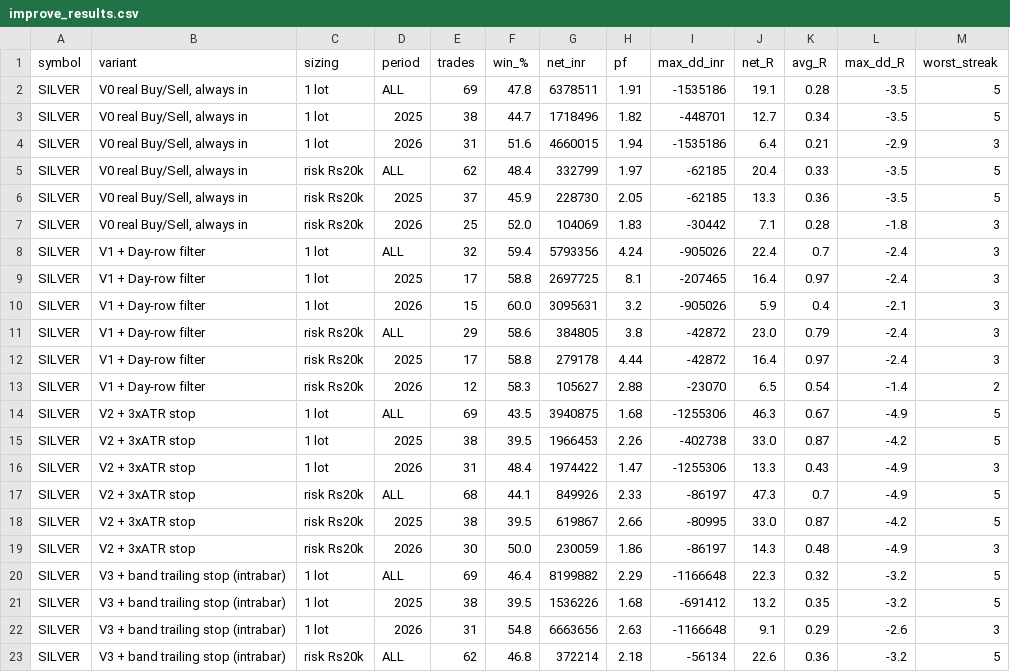
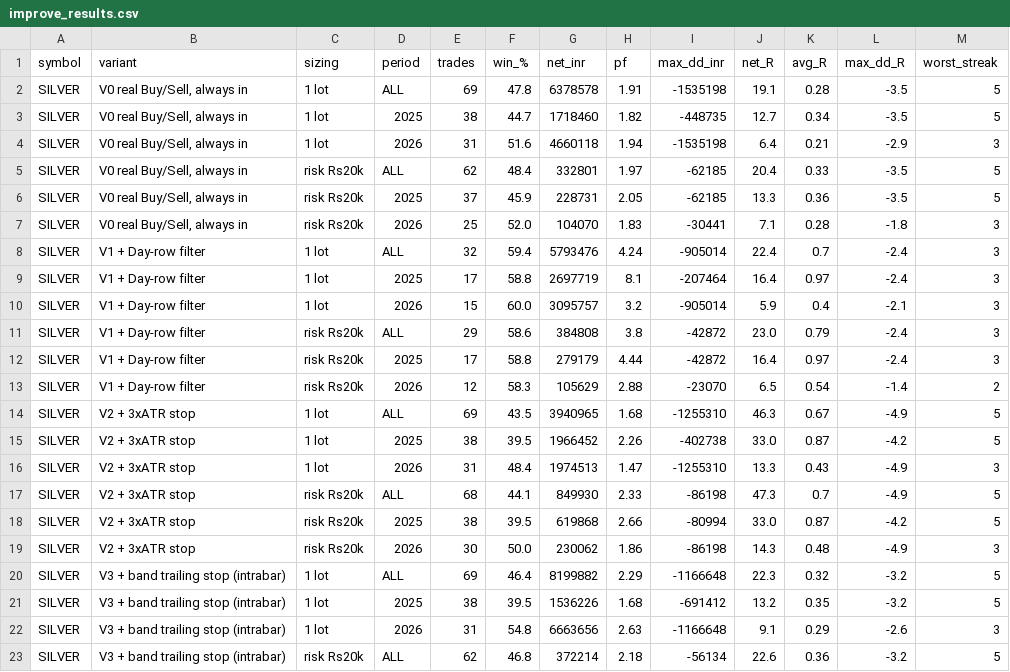
Before and after one commit to aashishdhayal2525-maker/code, a CSV file: research/improve_results.csv, drawn as a sheet; only a part is shown; the diff covers the shown part only.

```diff
--- a/research/improve_results.csv
+++ b/research/improve_results.csv
@@ -1,20 +1,20 @@
 symbol,variant,sizing,period,trades,win_%,net_inr,pf,max_dd_inr,net_R,avg_R,max_dd_R,worst_streak
-SILVER,"V0 real Buy/Sell, always in",1 lot,ALL,69,47.8,6378511,1.91,-1535186,19.1,0.28,-3.5,5
-SILVER,"V0 real Buy/Sell, always in",1 lot,2025,38,44.7,1718496,1.82,-448701,12.7,0.34,-3.5,5
-SILVER,"V0 real Buy/Sell, always in",1 lot,2026,31,51.6,4660015,1.94,-1535186,6.4,0.21,-2.9,3
-SILVER,"V0 real Buy/Sell, always in",risk Rs20k,ALL,62,48.4,332799,1.97,-62185,20.4,0.33,-3.5,5
-SILVER,"V0 real Buy/Sell, always in",risk Rs20k,2025,37,45.9,228730,2.05,-62185,13.3,0.36,-3.5,5
-SILVER,"V0 real Buy/Sell, always in",risk Rs20k,2026,25,52.0,104069,1.83,-30442,7.1,0.28,-1.8,3
-SILVER,V1 + Day-row filter,1 lot,ALL,32,59.4,5793356,4.24,-905026,22.4,0.7,-2.4,3
-SILVER,V1 + Day-row filter,1 lot,2025,17,58.8,2697725,8.1,-207465,16.4,0.97,-2.4,3
-SILVER,V1 + Day-row filter,1 lot,2026,15,60.0,3095631,3.2,-905026,5.9,0.4,-2.1,3
-SILVER,V1 + Day-row filter,risk Rs20k,ALL,29,58.6,384805,3.8,-42872,23.0,0.79,-2.4,3
-SILVER,V1 + Day-row filter,risk Rs20k,2025,17,58.8,279178,4.44,-42872,16.4,0.97,-2.4,3
-SILVER,V1 + Day-row filter,risk Rs20k,2026,12,58.3,105627,2.88,-23070,6.5,0.54,-1.4,2
-SILVER,V2 + 3xATR stop,1 lot,ALL,69,43.5,3940875,1.68,-1255306,46.3,0.67,-4.9,5
-SILVER,V2 + 3xATR stop,1 lot,2025,38,39.5,1966453,2.26,-402738,33.0,0.87,-4.2,5
-SILVER,V2 + 3xATR stop,1 lot,2026,31,48.4,1974422,1.47,-1255306,13.3,0.43,-4.9,3
-SILVER,V2 + 3xATR stop,risk Rs20k,ALL,68,44.1,849926,2.33,-86197,47.3,0.7,-4.9,5
-SILVER,V2 + 3xATR stop,risk Rs20k,2025,38,39.5,619867,2.66,-80995,33.0,0.87,-4.2,5
-SILVER,V2 + 3xATR stop,risk Rs20k,2026,30,50.0,230059,1.86,-86197,14.3,0.48,-4.9,3
+SILVER,"V0 real Buy/Sell, always in",1 lot,ALL,69,47.8,6378578,1.91,-1535198,19.1,0.28,-3.5,5
+SILVER,"V0 real Buy/Sell, always in",1 lot,2025,38,44.7,1718460,1.82,-448735,12.7,0.34,-3.5,5
+SILVER,"V0 real Buy/Sell, always in",1 lot,2026,31,51.6,4660118,1.94,-1535198,6.4,0.21,-2.9,3
+SILVER,"V0 real Buy/Sell, always in",risk Rs20k,ALL,62,48.4,332801,1.97,-62185,20.4,0.33,-3.5,5
+SILVER,"V0 real Buy/Sell, always in",risk Rs20k,2025,37,45.9,228731,2.05,-62185,13.3,0.36,-3.5,5
+SILVER,"V0 real Buy/Sell, always in",risk Rs20k,2026,25,52.0,104070,1.83,-30441,7.1,0.28,-1.8,3
+SILVER,V1 + Day-row filter,1 lot,ALL,32,59.4,5793476,4.24,-905014,22.4,0.7,-2.4,3
+SILVER,V1 + Day-row filter,1 lot,2025,17,58.8,2697719,8.1,-207464,16.4,0.97,-2.4,3
+SILVER,V1 + Day-row filter,1 lot,2026,15,60.0,3095757,3.2,-905014,5.9,0.4,-2.1,3
+SILVER,V1 + Day-row filter,risk Rs20k,ALL,29,58.6,384808,3.8,-42872,23.0,0.79,-2.4,3
+SILVER,V1 + Day-row filter,risk Rs20k,2025,17,58.8,279179,4.44,-42872,16.4,0.97,-2.4,3
+SILVER,V1 + Day-row filter,risk Rs20k,2026,12,58.3,105629,2.88,-23070,6.5,0.54,-1.4,2
+SILVER,V2 + 3xATR stop,1 lot,ALL,69,43.5,3940965,1.68,-1255310,46.3,0.67,-4.9,5
+SILVER,V2 + 3xATR stop,1 lot,2025,38,39.5,1966452,2.26,-402738,33.0,0.87,-4.2,5
+SILVER,V2 + 3xATR stop,1 lot,2026,31,48.4,1974513,1.47,-1255310,13.3,0.43,-4.9,3
+SILVER,V2 + 3xATR stop,risk Rs20k,ALL,68,44.1,849930,2.33,-86198,47.3,0.7,-4.9,5
+SILVER,V2 + 3xATR stop,risk Rs20k,2025,38,39.5,619868,2.66,-80994,33.0,0.87,-4.2,5
+SILVER,V2 + 3xATR stop,risk Rs20k,2026,30,50.0,230062,1.86,-86198,14.3,0.48,-4.9,3
 SILVER,V3 + band trailing stop (intrabar),1 lot,ALL,69,46.4,8199882,2.29,-1166648,22.3,0.32,-3.2,5
```
Also changed, not shown: 65 edited cells elsewhere in this file, 17 other files.
